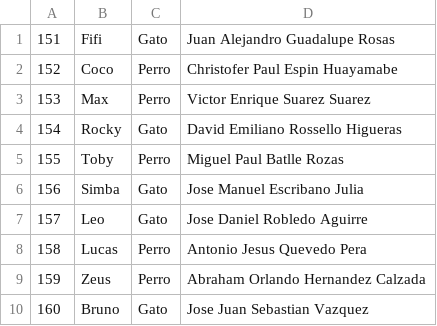
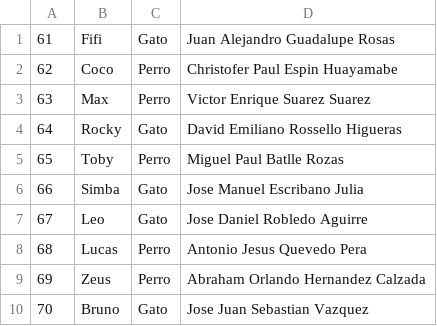
Before and after one commit to rexman10/POO-P04-ProyectoG-01-P2, a CSV file: mascotas.csv, drawn as a sheet.

```diff
--- a/mascotas.csv
+++ b/mascotas.csv
@@ -1,10 +1,10 @@
-151,Fifi,Gato,Juan Alejandro Guadalupe Rosas
-152,Coco,Perro,Christofer Paul Espin Huayamabe
-153,Max,Perro,Victor Enrique Suarez Suarez
-154,Rocky,Gato,David Emiliano Rossello Higueras
-155,Toby,Perro,Miguel Paul Batlle Rozas
-156,Simba,Gato,Jose Manuel Escribano Julia
-157,Leo,Gato,Jose Daniel Robledo Aguirre
-158,Lucas,Perro,Antonio Jesus Quevedo Pera
-159,Zeus,Perro,Abraham Orlando Hernandez Calzada
-160,Bruno,Gato,Jose Juan Sebastian Vazquez
+61,Fifi,Gato,Juan Alejandro Guadalupe Rosas
+62,Coco,Perro,Christofer Paul Espin Huayamabe
+63,Max,Perro,Victor Enrique Suarez Suarez
+64,Rocky,Gato,David Emiliano Rossello Higueras
+65,Toby,Perro,Miguel Paul Batlle Rozas
+66,Simba,Gato,Jose Manuel Escribano Julia
+67,Leo,Gato,Jose Daniel Robledo Aguirre
+68,Lucas,Perro,Antonio Jesus Quevedo Pera
+69,Zeus,Perro,Abraham Orlando Hernandez Calzada
+70,Bruno,Gato,Jose Juan Sebastian Vazquez
```
Also changed, not shown: 7 other files.
